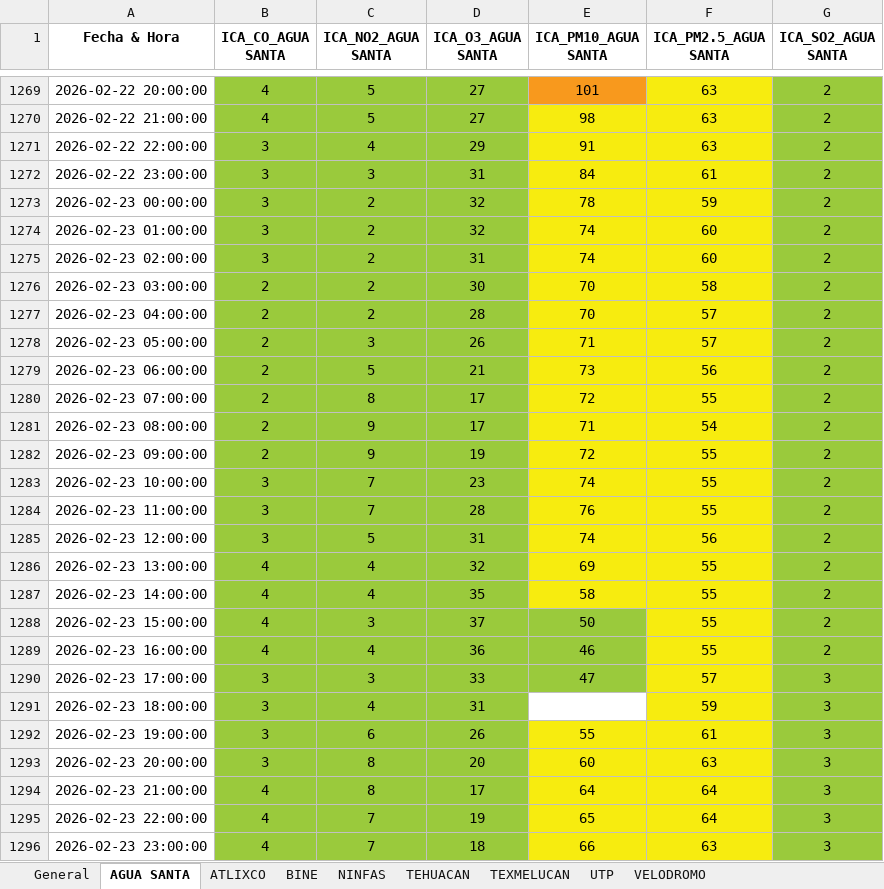
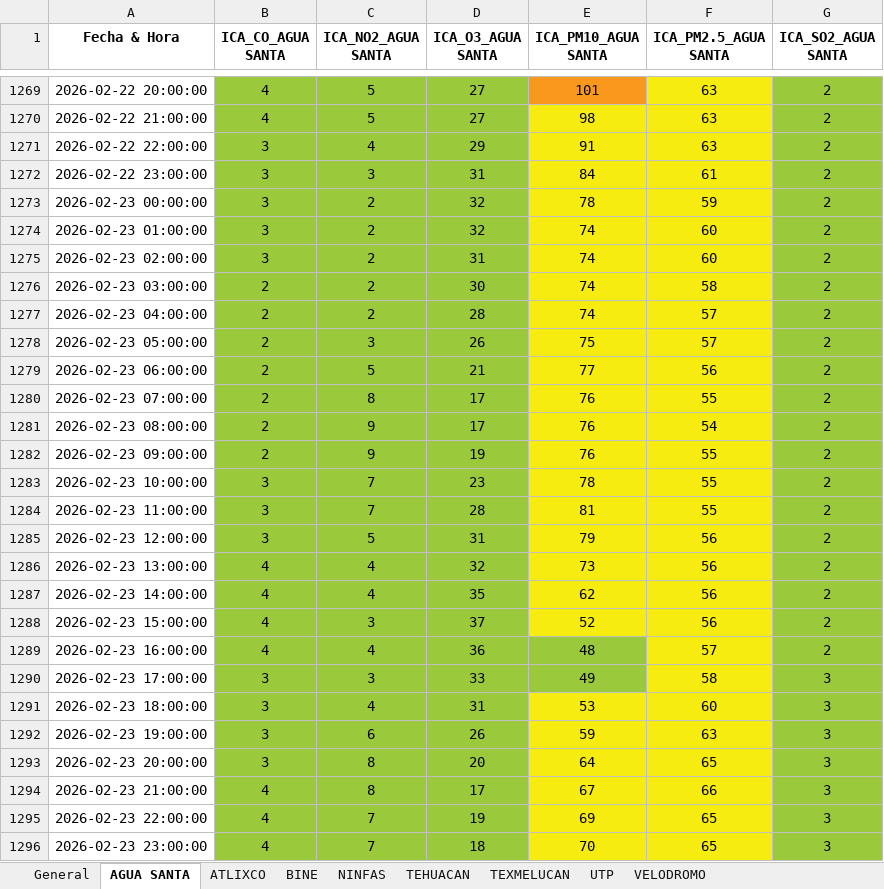
Before and after one commit to ManuelRuizJ/indice-calidad-aire, an Excel workbook: datos/datos_calidad_aire_ICA.xlsx, sheet AGUA SANTA, drawn as a sheet; only a part is shown, gaps mark what is left out; values as stored, in another font and other column widths than the file's, no borders; the diff covers the shown part only; the diff names each change by its address in the sheet, - before the commit and + after, or states it on an @@ line.

```diff
--- a/datos/datos_calidad_aire_ICA.xlsx (sheet AGUA SANTA)
+++ b/datos/datos_calidad_aire_ICA.xlsx (sheet AGUA SANTA)
-E1276:E1277 (ICA_PM10_AGUA SANTA): 70
+E1276:E1277 (ICA_PM10_AGUA SANTA): 74
-E1278 (ICA_PM10_AGUA SANTA): 71
+E1278 (ICA_PM10_AGUA SANTA): 75
-E1279 (ICA_PM10_AGUA SANTA): 73
+E1279 (ICA_PM10_AGUA SANTA): 77
-E1280 (ICA_PM10_AGUA SANTA): 72
+E1280 (ICA_PM10_AGUA SANTA): 76
-E1281 (ICA_PM10_AGUA SANTA): 71
+E1281 (ICA_PM10_AGUA SANTA): 76
-E1282 (ICA_PM10_AGUA SANTA): 72
+E1282 (ICA_PM10_AGUA SANTA): 76
-E1283 (ICA_PM10_AGUA SANTA): 74
+E1283 (ICA_PM10_AGUA SANTA): 78
-E1284 (ICA_PM10_AGUA SANTA): 76
+E1284 (ICA_PM10_AGUA SANTA): 81
-E1285 (ICA_PM10_AGUA SANTA): 74
+E1285 (ICA_PM10_AGUA SANTA): 79
-E1286 (ICA_PM10_AGUA SANTA): 69
+E1286 (ICA_PM10_AGUA SANTA): 73
-F1286:F1288 (ICA_PM2.5_AGUA SANTA): 55
+F1286:F1288 (ICA_PM2.5_AGUA SANTA): 56
-E1287 (ICA_PM10_AGUA SANTA): 58
+E1287 (ICA_PM10_AGUA SANTA): 62
-E1288 (ICA_PM10_AGUA SANTA): 50
+E1288 (ICA_PM10_AGUA SANTA): 52
-E1288 fill: #9ACA3C
+E1288 fill: #F7EC0F
-E1289 (ICA_PM10_AGUA SANTA): 46
+E1289 (ICA_PM10_AGUA SANTA): 48
-F1289 (ICA_PM2.5_AGUA SANTA): 55
+F1289 (ICA_PM2.5_AGUA SANTA): 57
-E1290 (ICA_PM10_AGUA SANTA): 47
+E1290 (ICA_PM10_AGUA SANTA): 49
-F1290 (ICA_PM2.5_AGUA SANTA): 57
+F1290 (ICA_PM2.5_AGUA SANTA): 58
-E1291 (ICA_PM10_AGUA SANTA): (empty)
+E1291 (ICA_PM10_AGUA SANTA): 53
-E1291 fill: none
+E1291 fill: #F7EC0F
-F1291 (ICA_PM2.5_AGUA SANTA): 59
+F1291 (ICA_PM2.5_AGUA SANTA): 60
-E1292 (ICA_PM10_AGUA SANTA): 55
+E1292 (ICA_PM10_AGUA SANTA): 59
-F1292 (ICA_PM2.5_AGUA SANTA): 61
+F1292 (ICA_PM2.5_AGUA SANTA): 63
-E1293 (ICA_PM10_AGUA SANTA): 60
+E1293 (ICA_PM10_AGUA SANTA): 64
-F1293 (ICA_PM2.5_AGUA SANTA): 63
+F1293 (ICA_PM2.5_AGUA SANTA): 65
-E1294 (ICA_PM10_AGUA SANTA): 64
+E1294 (ICA_PM10_AGUA SANTA): 67
-F1294 (ICA_PM2.5_AGUA SANTA): 64
+F1294 (ICA_PM2.5_AGUA SANTA): 66
-E1295 (ICA_PM10_AGUA SANTA): 65
+E1295 (ICA_PM10_AGUA SANTA): 69
-F1295 (ICA_PM2.5_AGUA SANTA): 64
+F1295 (ICA_PM2.5_AGUA SANTA): 65
-E1296 (ICA_PM10_AGUA SANTA): 66
+E1296 (ICA_PM10_AGUA SANTA): 70
-F1296 (ICA_PM2.5_AGUA SANTA): 63
+F1296 (ICA_PM2.5_AGUA SANTA): 65
```
Also changed, not shown: 328 edited cells and cell formats elsewhere in this sheet, sheet General, sheet ATLIXCO, sheet TEHUACAN, sheet TEXMELUCAN, sheet UTP, datos/datos_calidad_aire_DIARIO.xlsx, 5 other files.
